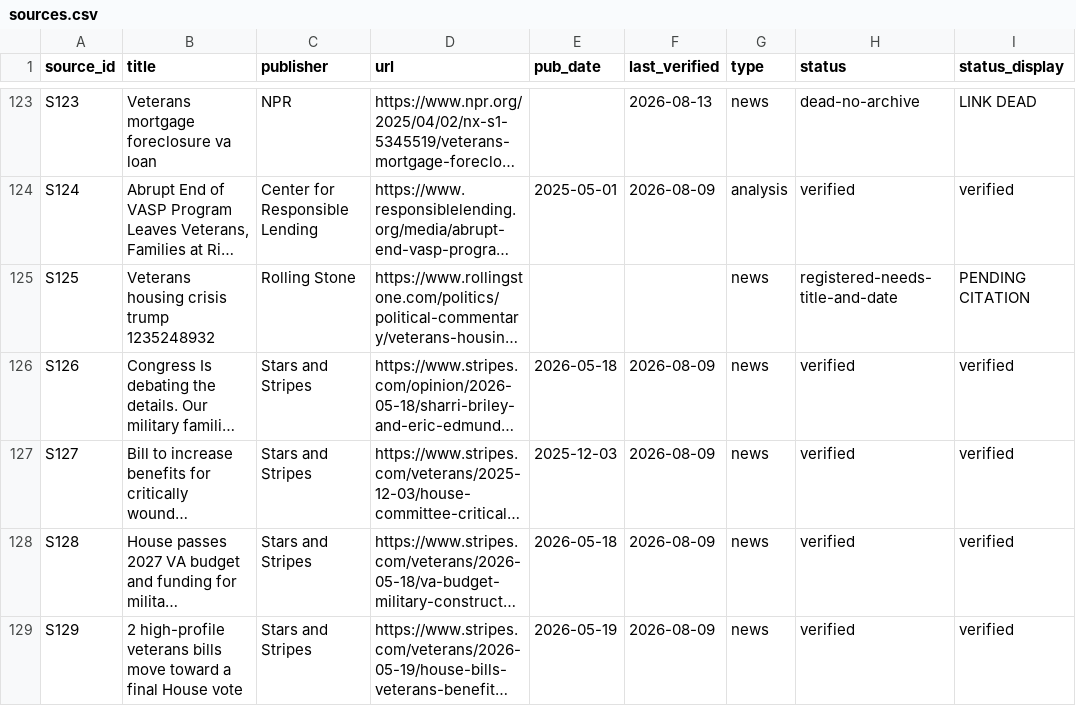
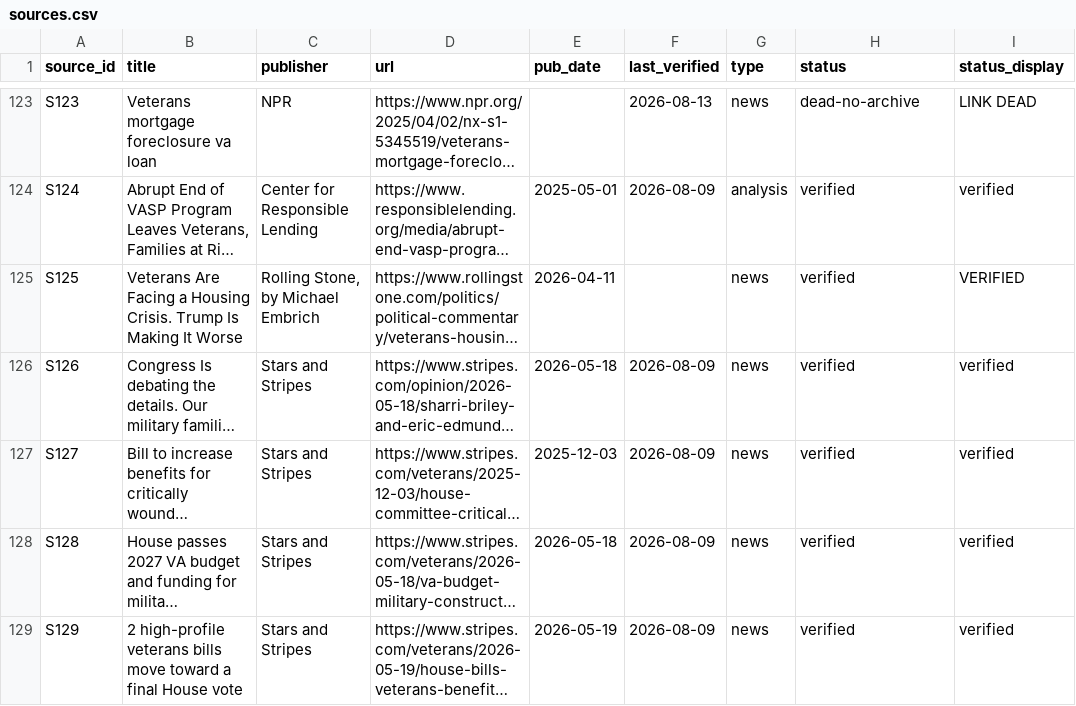
Before and after one commit to Veterans-Foreclosure-Crisis/vfc-site, a CSV file: data/sources.csv, drawn as a sheet; only a part is shown, gaps mark what is left out; long unchanged cells end in …; the diff covers the shown part only; the diff names each change by its address in the sheet, - before the commit and + after, or states it on an @@ line.

Commit message:
Correct three source rows: Rolling Stone, Ginnie Mae APM, WA HAF
S125 Rolling Stone moves to verified. The register had been storing the
URL slug as the title. Real title: "Veterans Are Facing a Housing Crisis.
Trump Is Making It Worse", Michael Embrich, 2026-04-11.

S175 Ginnie Mae: THE APM NUMBER WAS WRONG. The register said APM 17-06;
the memorandum reads APM 21-06, Seasoning Requirements for Refinances of
Modified VA Loans, Policy Clarification. Title and number read off the
document, not off the URL slug. Its URL is repointed to the memorandum
itself rather than a library index page.

The date is deliberately NOT set. The page prints "Published Date:
06/15/2026", but the memo references APM 19-05 and the Protecting
Affordable Mortgages for Veterans Act of 2019, and its own text sets an
effective date of January 1, 2022. A memorandum issued in June 2026
cannot set an effective date four years earlier, so that stamp is a
republication timestamp and not the issue date. The row stays PENDING
DATE with the contradiction recorded rather than carrying a wrong year.

S214 WA HAF: THE PROGRAM HAS ENDED. The old URL 404s because WSHFC
restructured. Repointed to heretohome.org, and the note now records the
closure, the preserved FAQ receipt, and where families are sent instead:
the Washington Homeownership Hotline, 877-894-4663.

Release gate: 0 BLOCK, 2 WARN, clear to push.

```diff
--- a/data/sources.csv
+++ b/data/sources.csv
-B125 (title): Veterans housing crisis trump 1235248932
+B125 (title): Veterans Are Facing a Housing Crisis. Trump Is Making It Worse
-C125 (publisher): Rolling Stone
+C125 (publisher): Rolling Stone, by Michael Embrich
-E125 (pub_date): (empty)
+E125 (pub_date): 2026-04-11
-H125 (status): registered-needs-title-and-date
+H125 (status): verified
-I125 (status_display): PENDING CITATION
+I125 (status_display): VERIFIED
```
Also changed, not shown: 7 edited cells elsewhere in this file, 2 other files.
